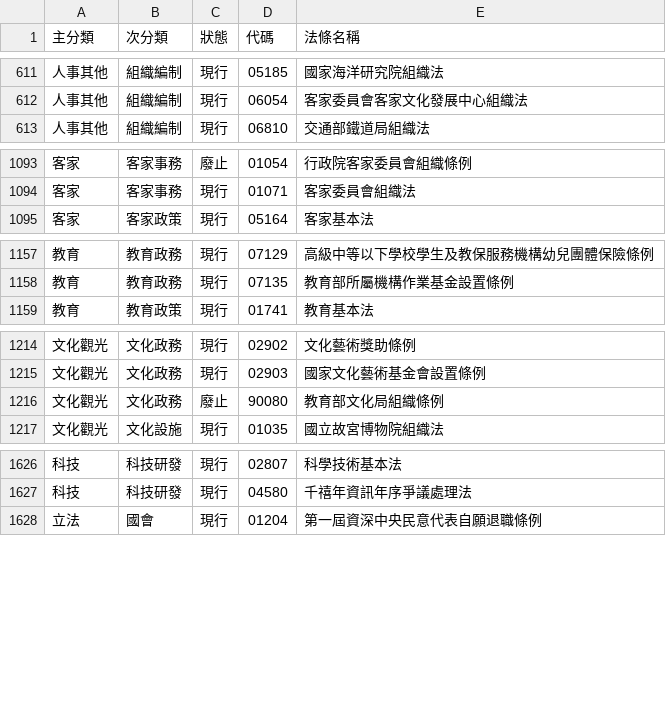
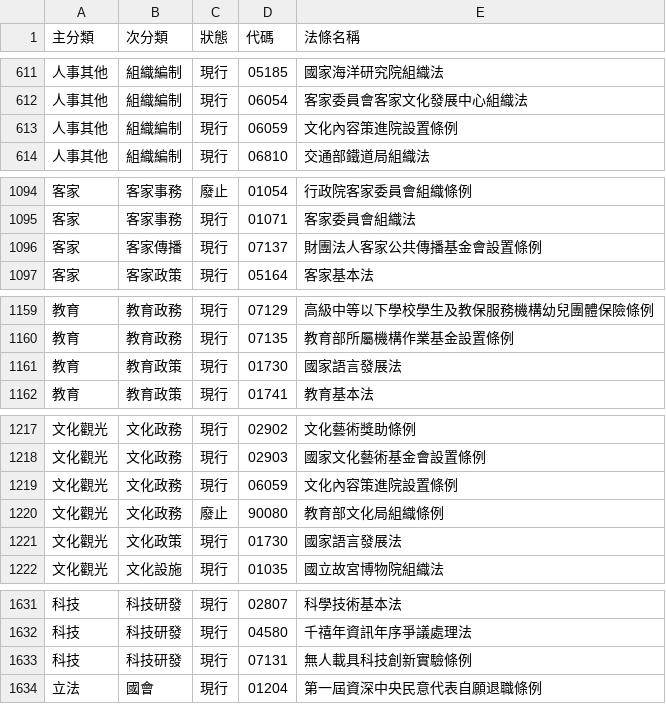
Before and after one commit to ronnywang/twlaw, a CSV file: laws-category.csv, drawn as a sheet; only a part is shown, gaps mark what is left out; the diff covers the shown part only; the diff names each change by its address in the sheet, - before the commit and + after, or states it on an @@ line.

```diff
--- a/laws-category.csv
+++ b/laws-category.csv
+row 613: 人事其他 | 組織編制 | 現行 | 06059 | 文化內容策進院設置條例
+row 1096: 客家 | 客家傳播 | 現行 | 07137 | 財團法人客家公共傳播基金會設置條例
+row 1161: 教育 | 教育政策 | 現行 | 01730 | 國家語言發展法
+row 1219: 文化觀光 | 文化政務 | 現行 | 06059 | 文化內容策進院設置條例
+row 1221: 文化觀光 | 文化政策 | 現行 | 01730 | 國家語言發展法
+row 1633: 科技 | 科技研發 | 現行 | 07131 | 無人載具科技創新實驗條例
```
Also changed, not shown: 2 edited cells elsewhere in this file, laws-versions.csv, laws.csv.
